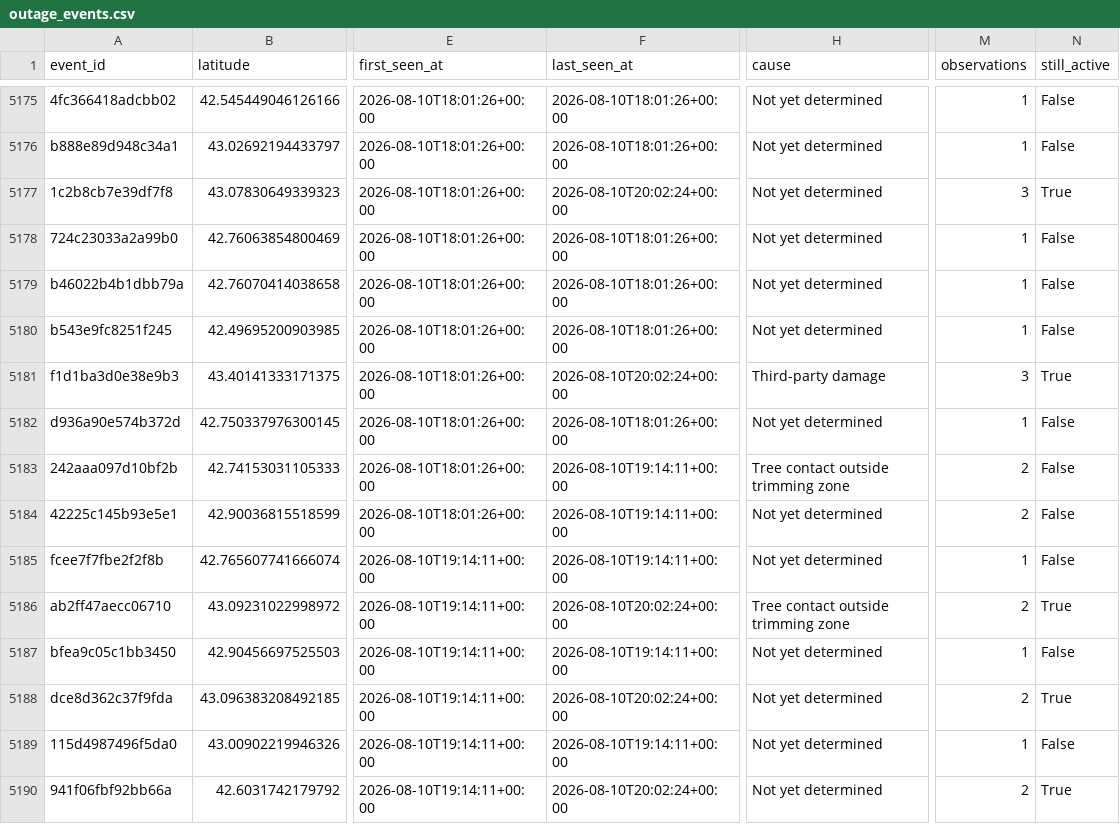
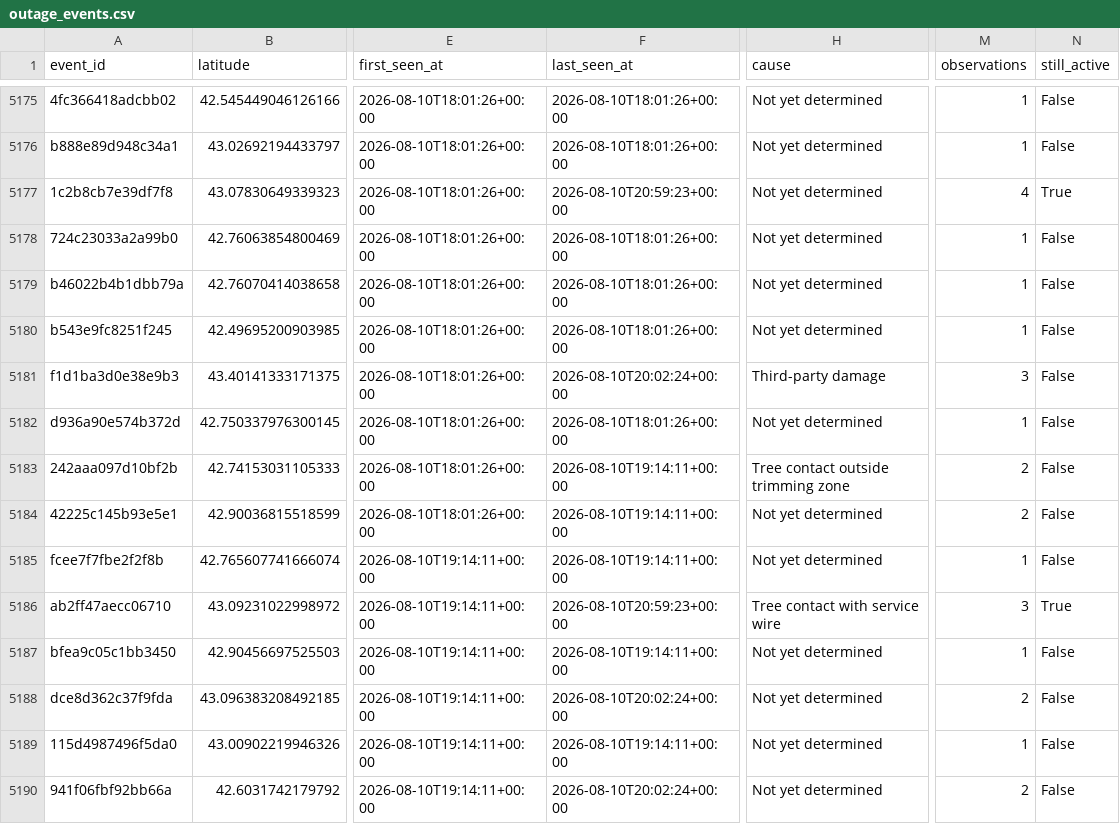
Before and after one commit to tmoody1973/mke-power-outage-tracker, a CSV file: data/outage_events.csv, drawn as a sheet; only a part is shown, gaps mark what is left out; the diff covers the shown part only; the diff names each change by its address in the sheet, - before the commit and + after, or states it on an @@ line.

```diff
--- a/data/outage_events.csv
+++ b/data/outage_events.csv
-F5177 (last_seen_at): 2026-08-10T20:02:24+00:00
+F5177 (last_seen_at): 2026-08-10T20:59:23+00:00
-M5177 (observations): 3
+M5177 (observations): 4
-N5181 (still_active): True
+N5181 (still_active): False
-F5186 (last_seen_at): 2026-08-10T20:02:24+00:00
+F5186 (last_seen_at): 2026-08-10T20:59:23+00:00
-H5186 (cause): Tree contact outside trimming zone
+H5186 (cause): Tree contact with service wire
-M5186 (observations): 2
+M5186 (observations): 3
-N5188 (still_active): True
+N5188 (still_active): False
-N5190 (still_active): True
+N5190 (still_active): False
```
Also changed, not shown: 9 added rows and 15 edited cells elsewhere in this file, data/by_zip.csv, 4 other files.
